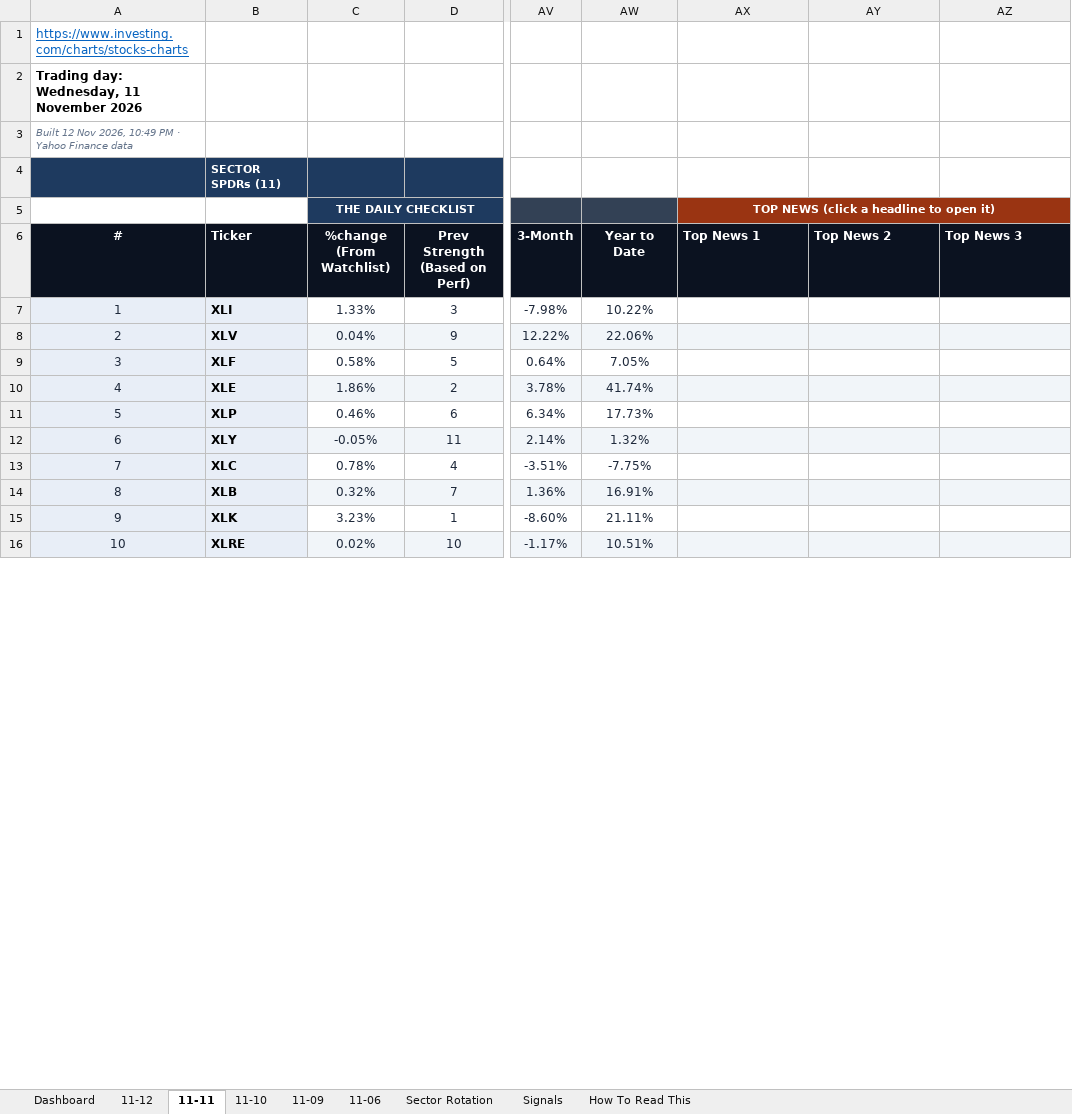
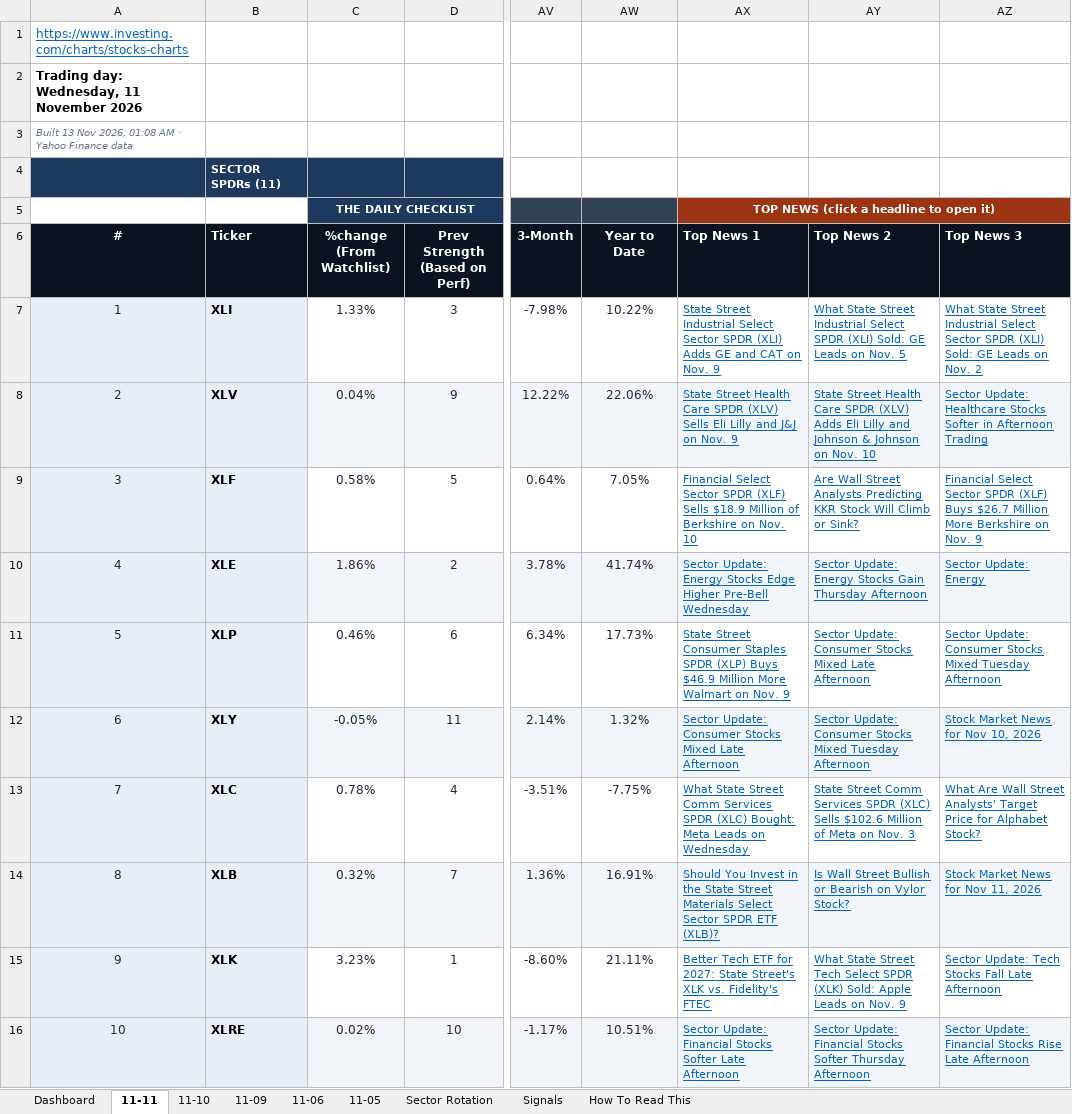
Before and after one commit to GeoWizard4645/Stock-Analysis-for-my-Grandpa, an Excel workbook: docs/data/latest.xlsx, sheet 11-11, drawn as a sheet; only a part is shown, gaps mark what is left out; values as stored, in another font and other column widths than the file's, no borders; conditional formats not drawn; the diff covers the shown part only; the diff names each change by its address in the sheet, - before the commit and + after, or states it on an @@ line.

```diff
--- a/docs/data/latest.xlsx (sheet 11-11)
+++ b/docs/data/latest.xlsx (sheet 11-11)
-sheet tab: 11-12
+sheet tab: 11-05
-A3 (#): Built 12 Nov 2026, 10:49 PM · Yahoo…
+A3 (#): Built 13 Nov 2026, 01:08 AM · Yahoo…
-AX7 (Top News 1): (empty)
+AX7 (Top News 1): State Street Industrial Select Sector SPDR (XLI) Adds GE and CAT on Nov. 9
-AY7 (Top News 2): (empty)
+AY7 (Top News 2): What State Street Industrial Select SPDR (XLI) Sold: GE Leads on Nov. 5
-AZ7 (Top News 3): (empty)
+AZ7 (Top News 3): What State Street Industrial Select Sector SPDR (XLI) Sold: GE Leads on Nov. 2
-AX8 (Top News 1): (empty)
+AX8 (Top News 1): State Street Health Care SPDR (XLV) Sells Eli Lilly and J&J on Nov. 9
-AY8 (Top News 2): (empty)
+AY8 (Top News 2): State Street Health Care SPDR (XLV) Adds Eli Lilly and Johnson & Johnson on Nov. 10
-AZ8 (Top News 3): (empty)
+AZ8 (Top News 3): Sector Update: Healthcare Stocks Softer in Afternoon Trading
-AX9 (Top News 1): (empty)
+AX9 (Top News 1): Financial Select Sector SPDR (XLF) Sells $18.9 Million of Berkshire on Nov. 10
-AY9 (Top News 2): (empty)
+AY9 (Top News 2): Are Wall Street Analysts Predicting KKR Stock Will Climb or Sink?
-AZ9 (Top News 3): (empty)
+AZ9 (Top News 3): Financial Select Sector SPDR (XLF) Buys $26.7 Million More Berkshire on Nov. 9
-AX10 (Top News 1): (empty)
+AX10 (Top News 1): Sector Update: Energy Stocks Edge Higher Pre-Bell Wednesday
-AY10 (Top News 2): (empty)
+AY10 (Top News 2): Sector Update: Energy Stocks Gain Thursday Afternoon
-AZ10 (Top News 3): (empty)
+AZ10 (Top News 3): Sector Update: Energy
-AX11 (Top News 1): (empty)
+AX11 (Top News 1): State Street Consumer Staples SPDR (XLP) Buys $46.9 Million More Walmart on Nov. 9
-AY11 (Top News 2): (empty)
+AY11 (Top News 2): Sector Update: Consumer Stocks Mixed Late Afternoon
-AZ11 (Top News 3): (empty)
+AZ11 (Top News 3): Sector Update: Consumer Stocks Mixed Tuesday Afternoon
-AX12 (Top News 1): (empty)
+AX12 (Top News 1): Sector Update: Consumer Stocks Mixed Late Afternoon
-AY12 (Top News 2): (empty)
+AY12 (Top News 2): Sector Update: Consumer Stocks Mixed Tuesday Afternoon
-AZ12 (Top News 3): (empty)
+AZ12 (Top News 3): Stock Market News for Nov 10, 2026
-AX13 (Top News 1): (empty)
+AX13 (Top News 1): What State Street Comm Services SPDR (XLC) Bought: Meta Leads on Wednesday
-AY13 (Top News 2): (empty)
+AY13 (Top News 2): State Street Comm Services SPDR (XLC) Sells $102.6 Million of Meta on Nov. 3
-AZ13 (Top News 3): (empty)
+AZ13 (Top News 3): What Are Wall Street Analysts' Target Price for Alphabet Stock?
-AX14 (Top News 1): (empty)
+AX14 (Top News 1): Should You Invest in the State Street Materials Select Sector SPDR ETF (XLB)?
-AY14 (Top News 2): (empty)
+AY14 (Top News 2): Is Wall Street Bullish or Bearish on Vylor Stock?
-AZ14 (Top News 3): (empty)
+AZ14 (Top News 3): Stock Market News for Nov 11, 2026
-AX15 (Top News 1): (empty)
+AX15 (Top News 1): Better Tech ETF for 2027: State Street's XLK vs. Fidelity's FTEC
-AY15 (Top News 2): (empty)
+AY15 (Top News 2): What State Street Tech Select SPDR (XLK) Sold: Apple Leads on Nov. 9
-AZ15 (Top News 3): (empty)
+AZ15 (Top News 3): Sector Update: Tech Stocks Fall Late Afternoon
-AX16 (Top News 1): (empty)
+AX16 (Top News 1): Sector Update: Financial Stocks Softer Late Afternoon
-AY16 (Top News 2): (empty)
+AY16 (Top News 2): Sector Update: Financial Stocks Softer Thursday Afternoon
-AZ16 (Top News 3): (empty)
+AZ16 (Top News 3): Sector Update: Financial Stocks Rise Late Afternoon
```
Also changed, not shown: 90 edited cells elsewhere in this sheet, sheet Dashboard, sheet Signals, sheet Sector Rotation, sheet 11-06, sheet 11-09, sheet 11-10, 1 other file.
